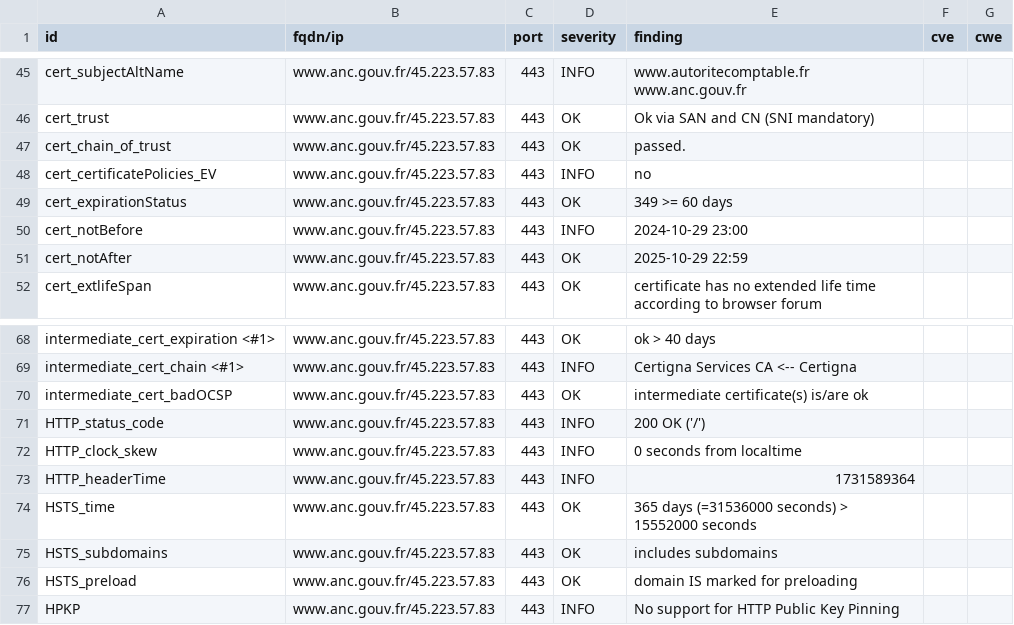
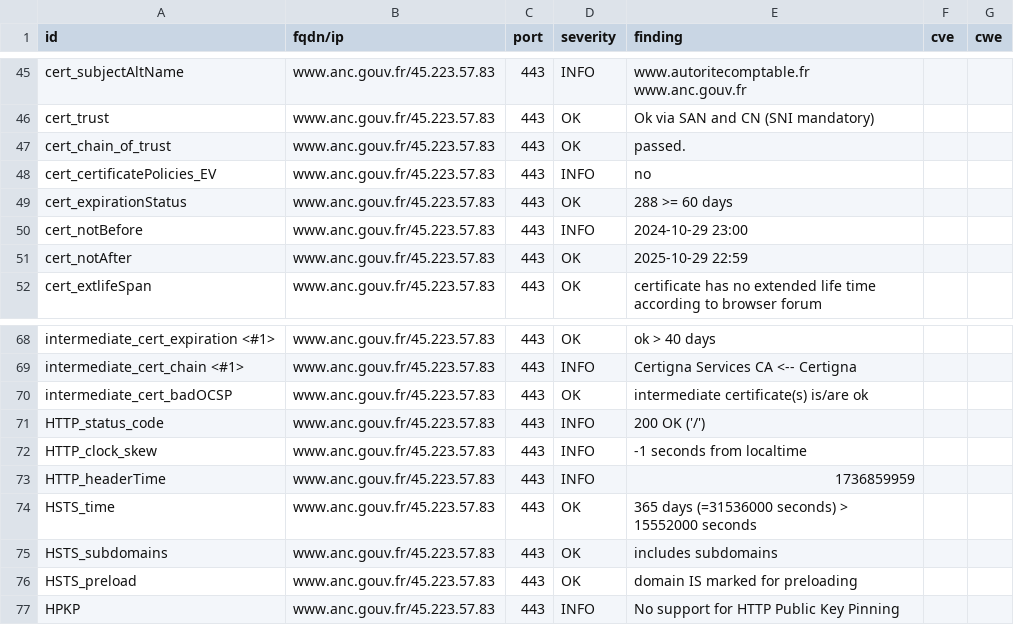
Before and after one commit to GKO-org/dashlordPrd1, a CSV file: results/aHR0cHM6Ly93d3cuYW5jLmdvdXYuZnI=/testssl.csv, drawn as a sheet; only a part is shown, gaps mark what is left out.

```diff
--- a/results/aHR0cHM6Ly93d3cuYW5jLmdvdXYuZnI=/testssl.csv
+++ b/results/aHR0cHM6Ly93d3cuYW5jLmdvdXYuZnI=/testssl.csv
@@ -48,3 +48,3 @@
 "cert_certificatePolicies_EV","www.anc.gouv.fr/45.223.57.83","443","INFO","no","",""
-"cert_expirationStatus","www.anc.gouv.fr/45.223.57.83","443","OK","349 >= 60 days","",""
+"cert_expirationStatus","www.anc.gouv.fr/45.223.57.83","443","OK","288 >= 60 days","",""
 "cert_notBefore","www.anc.gouv.fr/45.223.57.83","443","INFO","2024-10-29 23:00","",""
@@ -71,4 +71,4 @@
 "HTTP_status_code","www.anc.gouv.fr/45.223.57.83","443","INFO","200 OK ('/')","",""
-"HTTP_clock_skew","www.anc.gouv.fr/45.223.57.83","443","INFO","0 seconds from localtime","",""
-"HTTP_headerTime","www.anc.gouv.fr/45.223.57.83","443","INFO","1731589364","",""
+"HTTP_clock_skew","www.anc.gouv.fr/45.223.57.83","443","INFO","-1 seconds from localtime","",""
+"HTTP_headerTime","www.anc.gouv.fr/45.223.57.83","443","INFO","1736859959","",""
 "HSTS_time","www.anc.gouv.fr/45.223.57.83","443","OK","365 days (=31536000 seconds) > 15552000 seconds","",""
```
Also changed, not shown: 8 other files.
